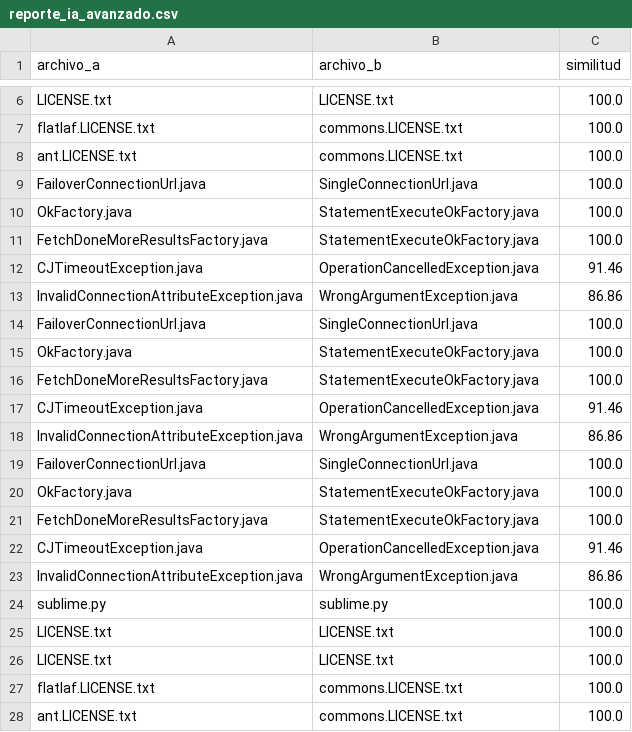
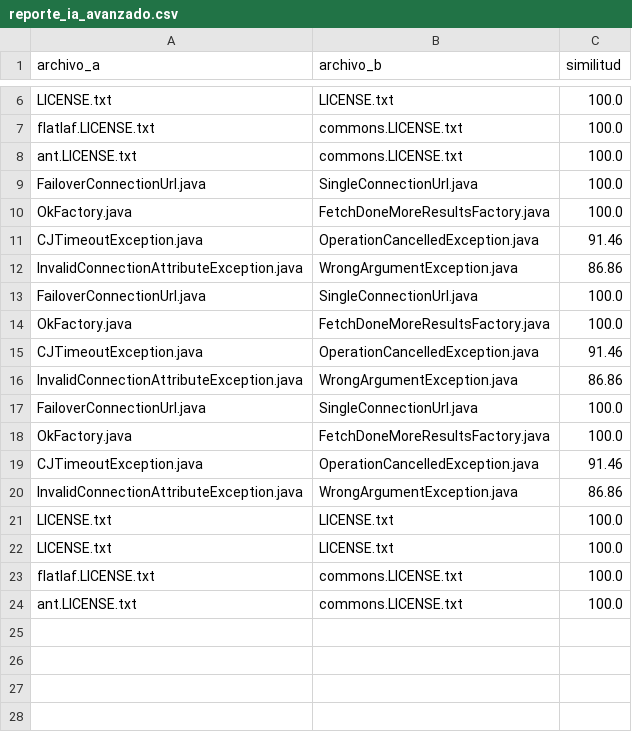
Before and after one commit to Sergutierrezm/LimpiezaArchivosIA, a CSV file: reporte_ia_avanzado.csv, drawn as a sheet; only a part is shown, gaps mark what is left out.

```diff
--- a/reporte_ia_avanzado.csv
+++ b/reporte_ia_avanzado.csv
@@ -9,4 +9,3 @@ ant.LICENSE.txt,commons.LICENSE.txt,100.0
 FailoverConnectionUrl.java,SingleConnectionUrl.java,100.0
-OkFactory.java,StatementExecuteOkFactory.java,100.0
-FetchDoneMoreResultsFactory.java,StatementExecuteOkFactory.java,100.0
+OkFactory.java,FetchDoneMoreResultsFactory.java,100.0
 CJTimeoutException.java,OperationCancelledException.java,91.46
@@ -14,4 +13,3 @@ InvalidConnectionAttributeException.java,WrongArgumentException.java,86.86
 FailoverConnectionUrl.java,SingleConnectionUrl.java,100.0
-OkFactory.java,StatementExecuteOkFactory.java,100.0
-FetchDoneMoreResultsFactory.java,StatementExecuteOkFactory.java,100.0
+OkFactory.java,FetchDoneMoreResultsFactory.java,100.0
 CJTimeoutException.java,OperationCancelledException.java,91.46
@@ -19,7 +17,5 @@ InvalidConnectionAttributeException.java,WrongArgumentException.java,86.86
 FailoverConnectionUrl.java,SingleConnectionUrl.java,100.0
-OkFactory.java,StatementExecuteOkFactory.java,100.0
-FetchDoneMoreResultsFactory.java,StatementExecuteOkFactory.java,100.0
+OkFactory.java,FetchDoneMoreResultsFactory.java,100.0
 CJTimeoutException.java,OperationCancelledException.java,91.46
 InvalidConnectionAttributeException.java,WrongArgumentException.java,86.86
-sublime.py,sublime.py,100.0
 LICENSE.txt,LICENSE.txt,100.0
```
Also changed, not shown: 8 other files.
